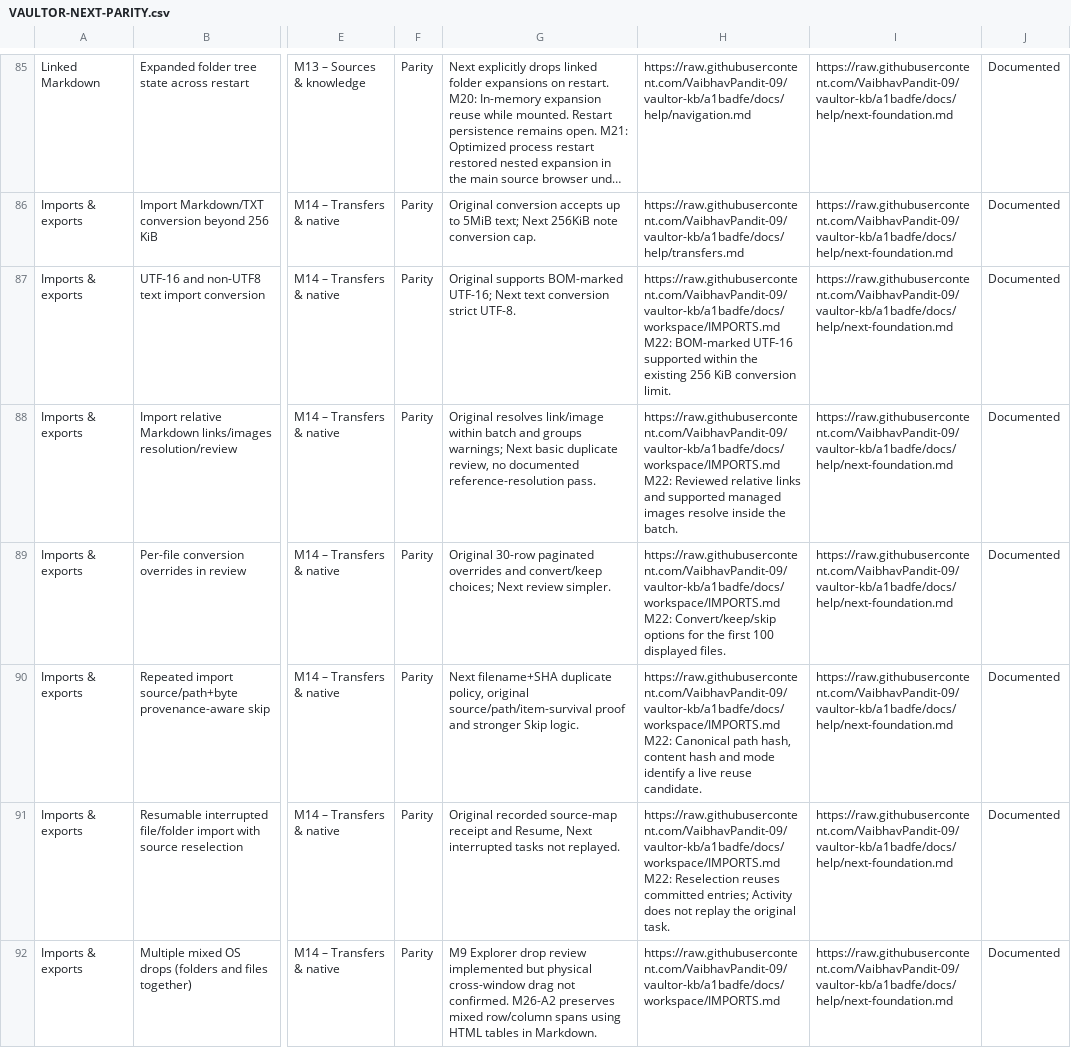
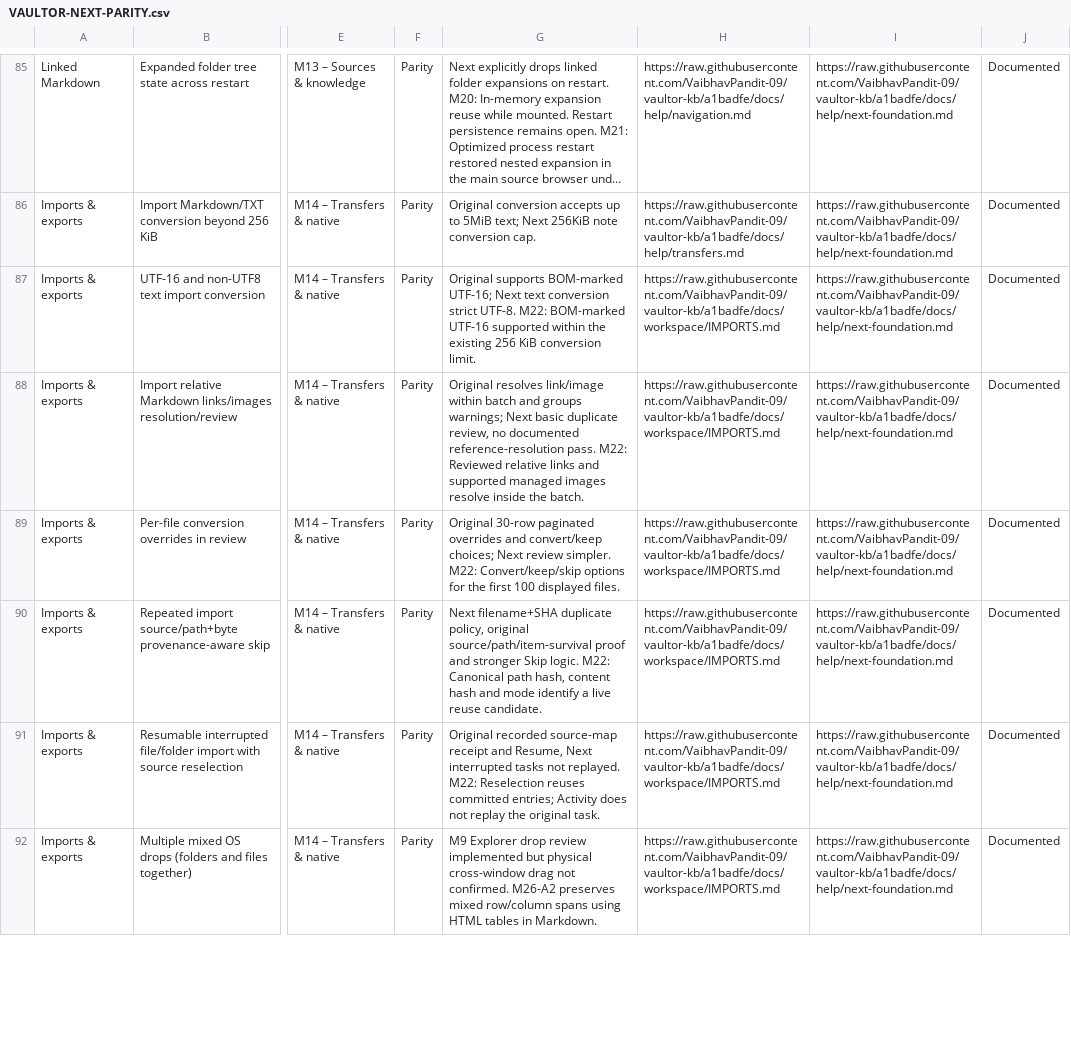
Before and after one commit to VaibhavPandit-09/vaultor-kb, a CSV file: docs/plans/VAULTOR-NEXT-PARITY.csv, drawn as a sheet; only a part is shown, gaps mark what is left out; long unchanged cells end in …; the diff covers the shown part only; the diff names each change by its address in the sheet, - before the commit and + after, or states it on an @@ line.

```diff
--- a/docs/plans/VAULTOR-NEXT-PARITY.csv
+++ b/docs/plans/VAULTOR-NEXT-PARITY.csv
-G87: …strict UTF-8.
+G87: …strict UTF-8. M22: BOM-marked UTF-16 supported within the existing 256 KiB conversion limit.
-H87: https://raw.githubusercontent.com/VaibhavPandit-09/vaultor-kb/a1badfe/docs/workspace/IMPORTS.md M22: BOM-marked UTF-16 supported within the existing 256 KiB conversion limit.
+H87: https://raw.githubusercontent.com/VaibhavPandit-09/vaultor-kb/a1badfe/docs/workspace/IMPORTS.md
-G88: …reference-resolution pass.
+G88: …reference-resolution pass. M22: Reviewed relative links and supported managed images resolve inside the batch.
-H88: https://raw.githubusercontent.com/VaibhavPandit-09/vaultor-kb/a1badfe/docs/workspace/IMPORTS.md M22: Reviewed relative links and supported managed images resolve inside the batch.
+H88: https://raw.githubusercontent.com/VaibhavPandit-09/vaultor-kb/a1badfe/docs/workspace/IMPORTS.md
-G89: …review simpler.
+G89: …review simpler. M22: Convert/keep/skip options for the first 100 displayed files.
-H89: https://raw.githubusercontent.com/VaibhavPandit-09/vaultor-kb/a1badfe/docs/workspace/IMPORTS.md M22: Convert/keep/skip options for the first 100 displayed files.
+H89: https://raw.githubusercontent.com/VaibhavPandit-09/vaultor-kb/a1badfe/docs/workspace/IMPORTS.md
-G90: …Skip logic.
+G90: …Skip logic. M22: Canonical path hash, content hash and mode identify a live reuse candidate.
-H90: https://raw.githubusercontent.com/VaibhavPandit-09/vaultor-kb/a1badfe/docs/workspace/IMPORTS.md M22: Canonical path hash, content hash and mode identify a live reuse candidate.
+H90: https://raw.githubusercontent.com/VaibhavPandit-09/vaultor-kb/a1badfe/docs/workspace/IMPORTS.md
-G91: …not replayed.
+G91: …not replayed. M22: Reselection reuses committed entries; Activity does not replay the original task.
-H91: https://raw.githubusercontent.com/VaibhavPandit-09/vaultor-kb/a1badfe/docs/workspace/IMPORTS.md M22: Reselection reuses committed entries; Activity does not replay the original task.
+H91: https://raw.githubusercontent.com/VaibhavPandit-09/vaultor-kb/a1badfe/docs/workspace/IMPORTS.md
```
Also changed, not shown: 18 edited cells elsewhere in this file, 6 other files.
